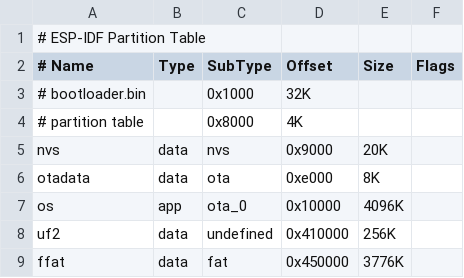
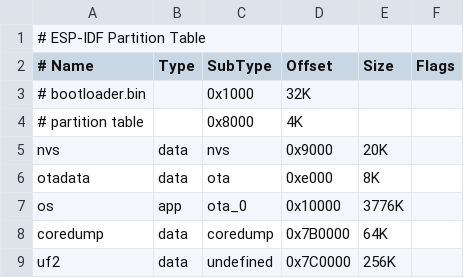
Before and after one commit to 203-Systems/MatrixOS, a CSV file: Devices/Mystrix1/partition-table.csv, drawn as a sheet; removed rows and columns are numbered as before the commit, all else as after; the diff names each change by its address in the sheet, - before the commit and + after, or states it on an @@ line.

Commit message:
Add Mystrix crash log and USB boot mode controls

```diff
--- a/Devices/Mystrix1/partition-table.csv
+++ b/Devices/Mystrix1/partition-table.csv
-E7 (Size): 4096K
+E7 (Size): 3776K
+row 8: coredump | data | coredump | 0x7B0000 | 64K
-D9 (Offset): 0x410000
+D9 (Offset): 0x7C0000
-row 9: ffat | data | fat | 0x450000 | 3776K
```
Also changed, not shown: 6 other files.
